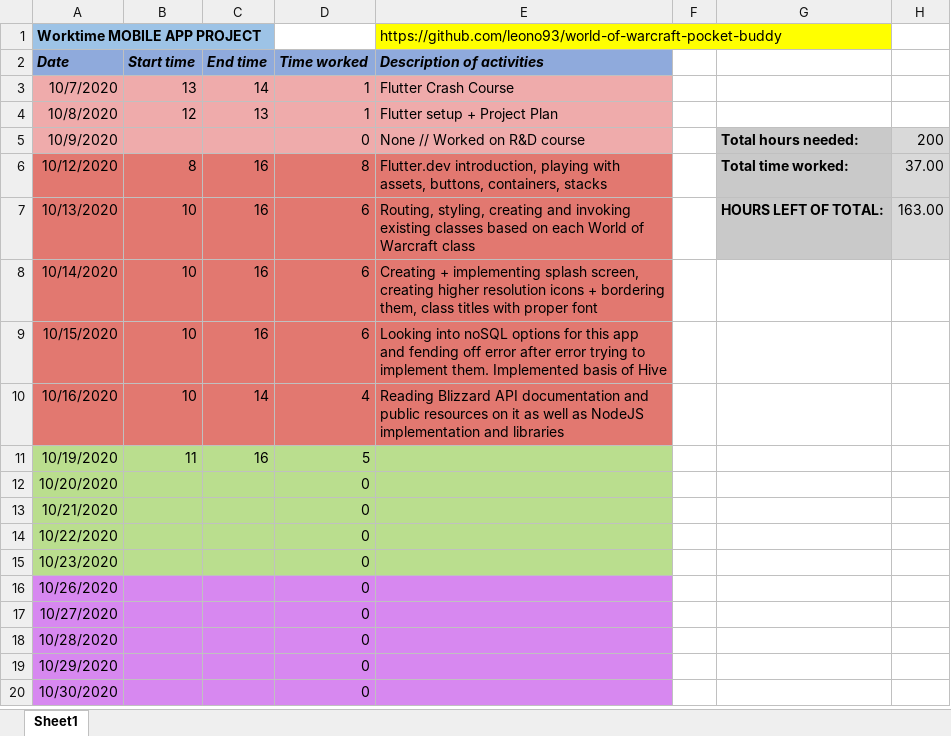
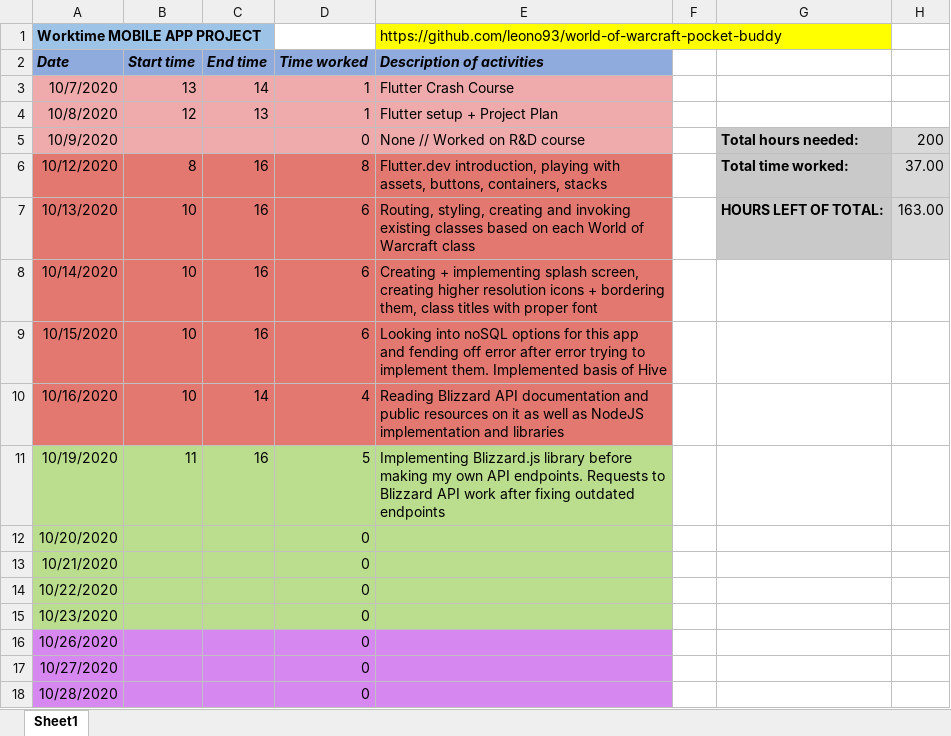
Before and after one commit to leono93/flutter-practice, an Excel workbook: project-docs/Project WTT.xlsx, sheet Sheet1, drawn as a sheet; only a part is shown; the shorter side is filled out with more unchanged rows; values as stored, in another font and other column widths than the file's, no borders; the diff names each change by its address in the sheet, - before the commit and + after, or states it on an @@ line.

Commit message:
Fixed endpoints and parameters

```diff
--- a/project-docs/Project WTT.xlsx (sheet Sheet1)
+++ b/project-docs/Project WTT.xlsx (sheet Sheet1)
-E11 (Description of activities): (empty)
+E11 (Description of activities): Implementing Blizzard.js library before making my own API endpoints. Requests to Blizzard API work after fixing outdated endpoints
```
Also changed, not shown: 1 other file.
